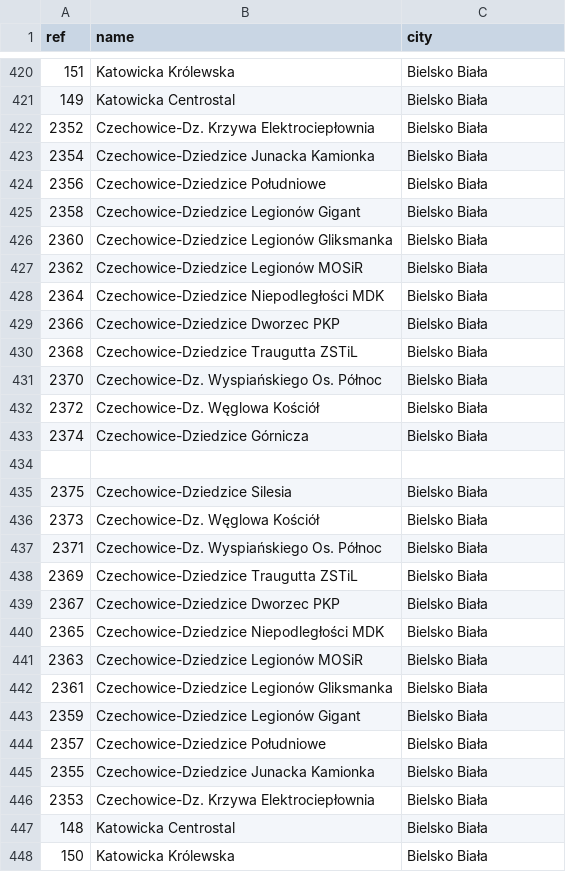
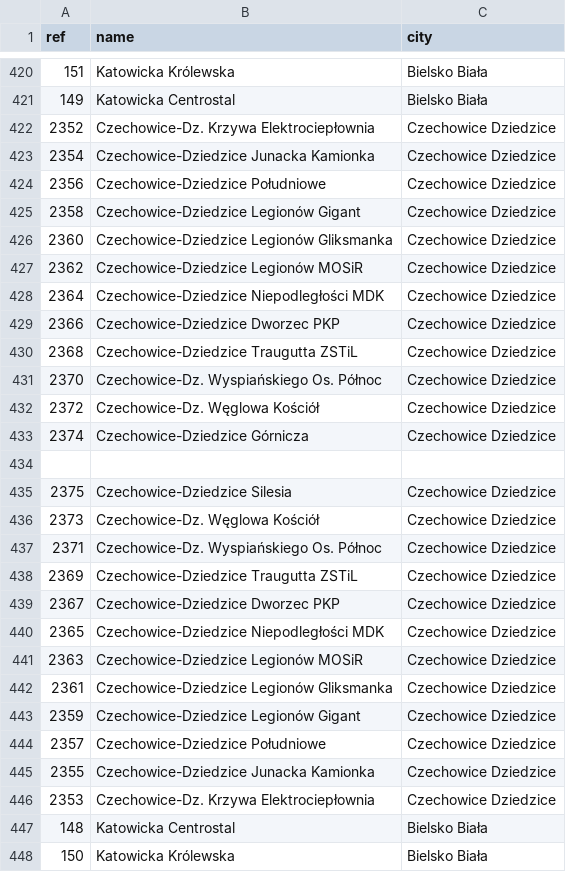
Before and after one commit to jan-fri/CommuterPlanner, a CSV file: commuterPlanner.MZK_parser/Neo4jOutputData/busStops.csv, drawn as a sheet; only a part is shown, gaps mark what is left out.

Commit message:
busStops csv up

```diff
--- a/commuterPlanner.MZK_parser/Neo4jOutputData/busStops.csv
+++ b/commuterPlanner.MZK_parser/Neo4jOutputData/busStops.csv
@@ -421,27 +421,27 @@ ref,name,city
 149,Katowicka Centrostal,Bielsko Biała
-2352,Czechowice-Dz. Krzywa Elektrociepłownia,Bielsko Biała
-2354,Czechowice-Dziedzice Junacka Kamionka,Bielsko Biała
-2356,Czechowice-Dziedzice Południowe,Bielsko Biała
-2358,Czechowice-Dziedzice Legionów Gigant,Bielsko Biała
-2360,Czechowice-Dziedzice Legionów Gliksmanka,Bielsko Biała
-2362,Czechowice-Dziedzice Legionów MOSiR,Bielsko Biała
-2364,Czechowice-Dziedzice Niepodległości MDK,Bielsko Biała
-2366,Czechowice-Dziedzice Dworzec PKP,Bielsko Biała
-2368,Czechowice-Dziedzice Traugutta ZSTiL,Bielsko Biała
-2370,Czechowice-Dz. Wyspiańskiego Os. Północ,Bielsko Biała
-2372,Czechowice-Dz. Węglowa Kościół,Bielsko Biała
-2374,Czechowice-Dziedzice Górnicza,Bielsko Biała
+2352,Czechowice-Dz. Krzywa Elektrociepłownia,Czechowice Dziedzice
+2354,Czechowice-Dziedzice Junacka Kamionka,Czechowice Dziedzice
+2356,Czechowice-Dziedzice Południowe,Czechowice Dziedzice
+2358,Czechowice-Dziedzice Legionów Gigant,Czechowice Dziedzice
+2360,Czechowice-Dziedzice Legionów Gliksmanka,Czechowice Dziedzice
+2362,Czechowice-Dziedzice Legionów MOSiR,Czechowice Dziedzice
+2364,Czechowice-Dziedzice Niepodległości MDK,Czechowice Dziedzice
+2366,Czechowice-Dziedzice Dworzec PKP,Czechowice Dziedzice
+2368,Czechowice-Dziedzice Traugutta ZSTiL,Czechowice Dziedzice
+2370,Czechowice-Dz. Wyspiańskiego Os. Północ,Czechowice Dziedzice
+2372,Czechowice-Dz. Węglowa Kościół,Czechowice Dziedzice
+2374,Czechowice-Dziedzice Górnicza,Czechowice Dziedzice
 
-2375,Czechowice-Dziedzice Silesia,Bielsko Biała
-2373,Czechowice-Dz. Węglowa Kościół,Bielsko Biała
-2371,Czechowice-Dz. Wyspiańskiego Os. Północ,Bielsko Biała
-2369,Czechowice-Dziedzice Traugutta ZSTiL,Bielsko Biała
-2367,Czechowice-Dziedzice Dworzec PKP,Bielsko Biała
-2365,Czechowice-Dziedzice Niepodległości MDK,Bielsko Biała
-2363,Czechowice-Dziedzice Legionów MOSiR,Bielsko Biała
-2361,Czechowice-Dziedzice Legionów Gliksmanka,Bielsko Biała
-2359,Czechowice-Dziedzice Legionów Gigant,Bielsko Biała
-2357,Czechowice-Dziedzice Południowe,Bielsko Biała
-2355,Czechowice-Dziedzice Junacka Kamionka,Bielsko Biała
-2353,Czechowice-Dz. Krzywa Elektrociepłownia,Bielsko Biała
+2375,Czechowice-Dziedzice Silesia,Czechowice Dziedzice
+2373,Czechowice-Dz. Węglowa Kościół,Czechowice Dziedzice
+2371,Czechowice-Dz. Wyspiańskiego Os. Północ,Czechowice Dziedzice
+2369,Czechowice-Dziedzice Traugutta ZSTiL,Czechowice Dziedzice
+2367,Czechowice-Dziedzice Dworzec PKP,Czechowice Dziedzice
+2365,Czechowice-Dziedzice Niepodległości MDK,Czechowice Dziedzice
+2363,Czechowice-Dziedzice Legionów MOSiR,Czechowice Dziedzice
+2361,Czechowice-Dziedzice Legionów Gliksmanka,Czechowice Dziedzice
+2359,Czechowice-Dziedzice Legionów Gigant,Czechowice Dziedzice
+2357,Czechowice-Dziedzice Południowe,Czechowice Dziedzice
+2355,Czechowice-Dziedzice Junacka Kamionka,Czechowice Dziedzice
+2353,Czechowice-Dz. Krzywa Elektrociepłownia,Czechowice Dziedzice
 148,Katowicka Centrostal,Bielsko Biała
```
